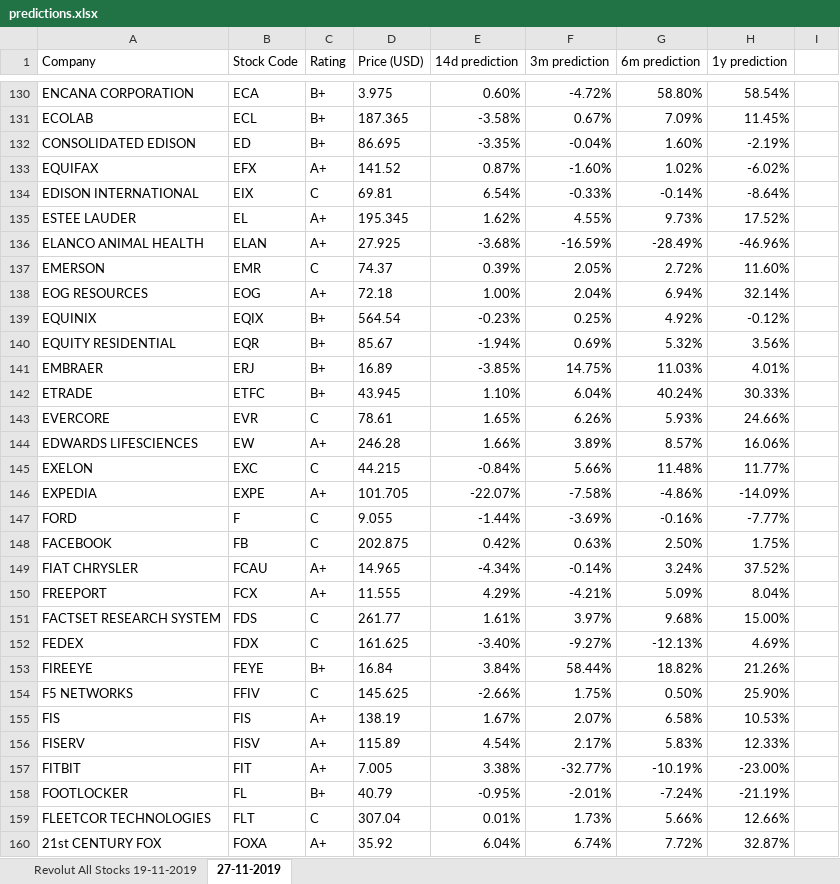
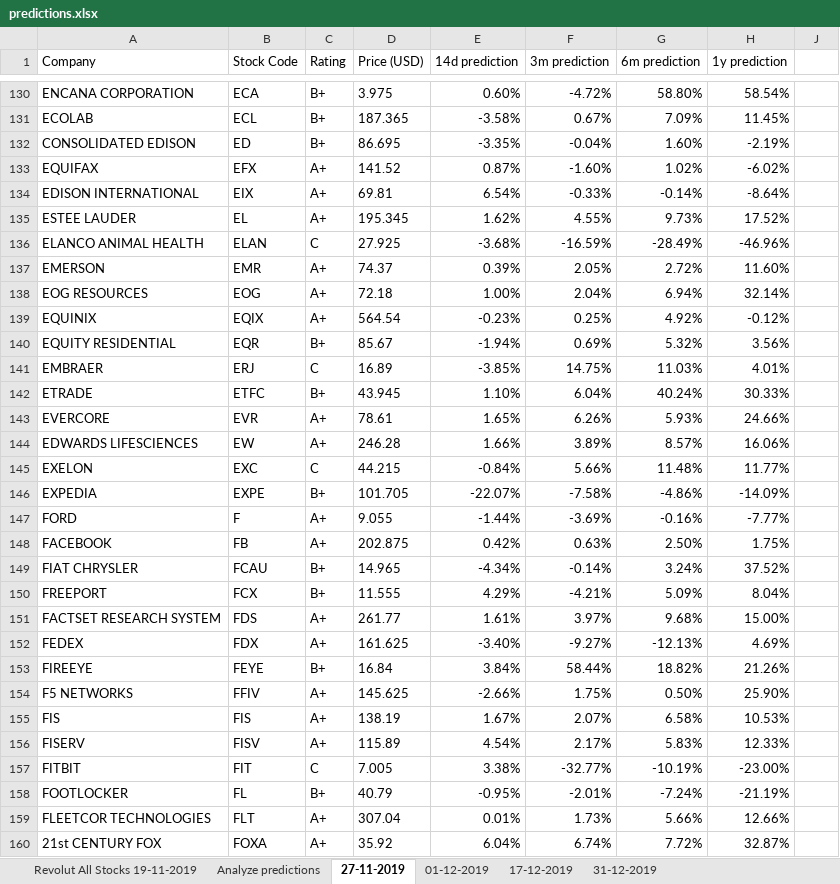
Before and after one commit to evelyn9191/stock_predictions_scraper, an Excel workbook: data/predictions.xlsx, sheet 27-11-2019, drawn as a sheet; only a part is shown, gaps mark what is left out; values as stored, in another font and other column widths than the file's, no borders; conditional formats not drawn; the diff covers the shown part only; the diff names each change by its address in the sheet, - before the commit and + after, or states it on an @@ line.

```diff
--- a/data/predictions.xlsx (sheet 27-11-2019)
+++ b/data/predictions.xlsx (sheet 27-11-2019)
+sheet tab: Analyze predictions
+sheet tab: 01-12-2019
+sheet tab: 17-12-2019
+sheet tab: 31-12-2019
-C134 (Rating): C
+C134 (Rating): A+
-C136 (Rating): A+
+C136 (Rating): C
-C137 (Rating): C
+C137 (Rating): A+
-C139 (Rating): B+
+C139 (Rating): A+
-C141 (Rating): B+
+C141 (Rating): C
-C143 (Rating): C
+C143 (Rating): A+
-C146 (Rating): A+
+C146 (Rating): B+
-C147:C148 (Rating): C
+C147:C148 (Rating): A+
-C149:C150 (Rating): A+
+C149:C150 (Rating): B+
-C151:C152 (Rating): C
+C151:C152 (Rating): A+
-C154 (Rating): C
+C154 (Rating): A+
-C157 (Rating): A+
+C157 (Rating): C
-C159 (Rating): C
+C159 (Rating): A+
```
Also changed, not shown: 285 edited cells elsewhere in this sheet, charts or pictures, 2 other files.
